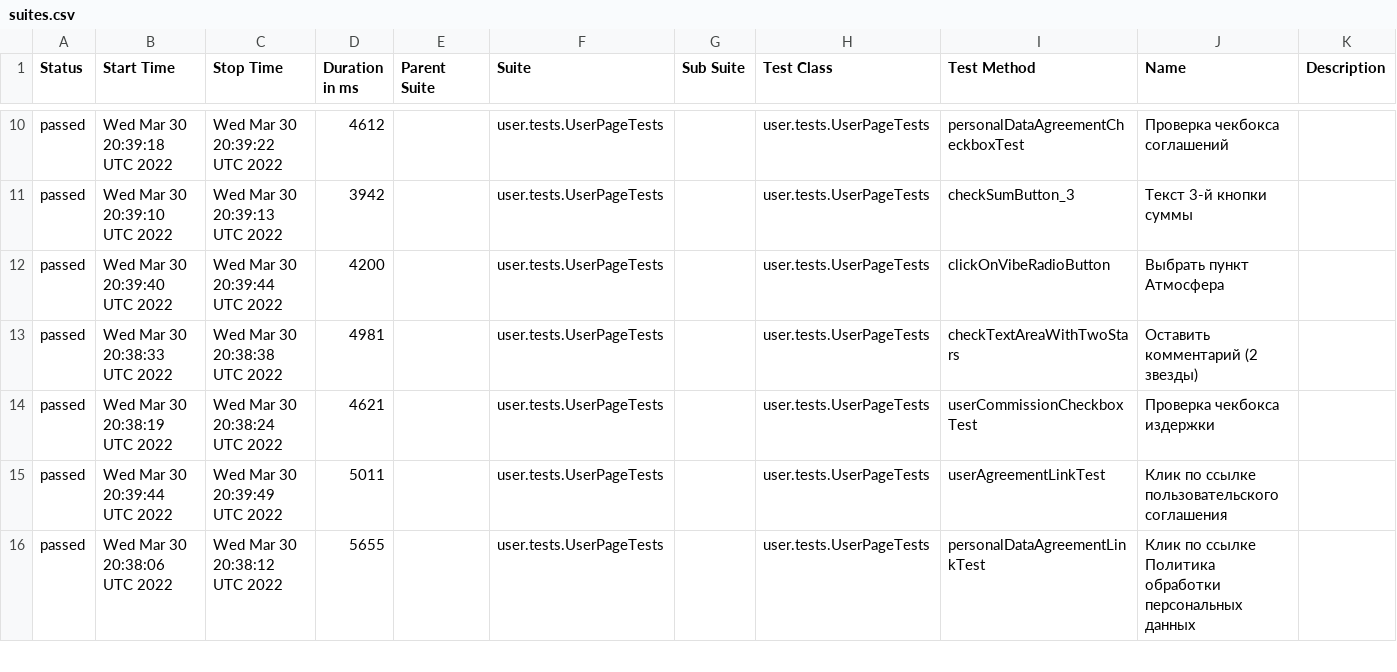
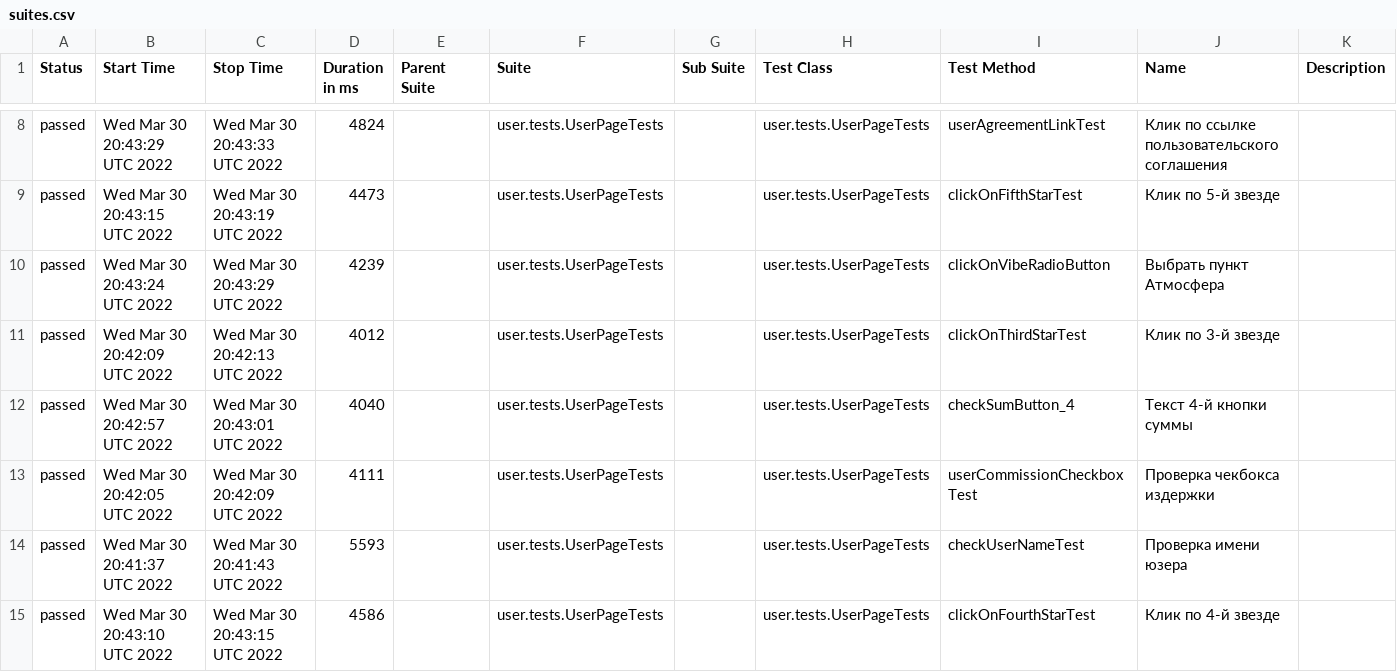
Before and after one commit to AntonovArtur/Web-UI, a CSV file: docs/allure-maven-plugin/data/suites.csv, drawn as a sheet; only a part is shown, gaps mark what is left out; the diff covers the shown part only.

Commit message:
Deploying to test from master 3fb44a5d2d13c7264f92f0f08041df9af280a840

```diff
--- a/docs/allure-maven-plugin/data/suites.csv
+++ b/docs/allure-maven-plugin/data/suites.csv
@@ -10,7 +8,8 @@
-"passed","Wed Mar 30 20:39:18 UTC 2022","Wed Mar 30 20:39:22 UTC 2022","4612","","user.tests.UserPageTests","","user.tests.UserPageTests","personalDataAgreementCheckboxTest","Проверка чекбокса соглашений",""
-"passed","Wed Mar 30 20:39:10 UTC 2022","Wed Mar 30 20:39:13 UTC 2022","3942","","user.tests.UserPageTests","","user.tests.UserPageTests","checkSumButton_3","Текст 3-й кнопки суммы",""
-"passed","Wed Mar 30 20:39:40 UTC 2022","Wed Mar 30 20:39:44 UTC 2022","4200","","user.tests.UserPageTests","","user.tests.UserPageTests","clickOnVibeRadioButton","Выбрать пункт Атмосфера",""
-"passed","Wed Mar 30 20:38:33 UTC 2022","Wed Mar 30 20:38:38 UTC 2022","4981","","user.tests.UserPageTests","","user.tests.UserPageTests","checkTextAreaWithTwoStars","Оставить комментарий (2 звезды)",""
-"passed","Wed Mar 30 20:38:19 UTC 2022","Wed Mar 30 20:38:24 UTC 2022","4621","","user.tests.UserPageTests","","user.tests.UserPageTests","userCommissionCheckboxTest","Проверка чекбокса издержки",""
-"passed","Wed Mar 30 20:39:44 UTC 2022","Wed Mar 30 20:39:49 UTC 2022","5011","","user.tests.UserPageTests","","user.tests.UserPageTests","userAgreementLinkTest","Клик по ссылке пользовательского соглашения",""
-"passed","Wed Mar 30 20:38:06 UTC 2022","Wed Mar 30 20:38:12 UTC 2022","5655","","user.tests.UserPageTests","","user.tests.UserPageTests","personalDataAgreementLinkTest","Клик по ссылке Политика обработки персональных данных",""
+"passed","Wed Mar 30 20:43:29 UTC 2022","Wed Mar 30 20:43:33 UTC 2022","4824","","user.tests.UserPageTests","","user.tests.UserPageTests","userAgreementLinkTest","Клик по ссылке пользовательского соглашения",""
+"passed","Wed Mar 30 20:43:15 UTC 2022","Wed Mar 30 20:43:19 UTC 2022","4473","","user.tests.UserPageTests","","user.tests.UserPageTests","clickOnFifthStarTest","Клик по 5-й звезде",""
+"passed","Wed Mar 30 20:43:24 UTC 2022","Wed Mar 30 20:43:29 UTC 2022","4239","","user.tests.UserPageTests","","user.tests.UserPageTests","clickOnVibeRadioButton","Выбрать пункт Атмосфера",""
+"passed","Wed Mar 30 20:42:09 UTC 2022","Wed Mar 30 20:42:13 UTC 2022","4012","","user.tests.UserPageTests","","user.tests.UserPageTests","clickOnThirdStarTest","Клик по 3-й звезде",""
+"passed","Wed Mar 30 20:42:57 UTC 2022","Wed Mar 30 20:43:01 UTC 2022","4040","","user.tests.UserPageTests","","user.tests.UserPageTests","checkSumButton_4","Текст 4-й кнопки суммы",""
+"passed","Wed Mar 30 20:42:05 UTC 2022","Wed Mar 30 20:42:09 UTC 2022","4111","","user.tests.UserPageTests","","user.tests.UserPageTests","userCommissionCheckboxTest","Проверка чекбокса издержки",""
+"passed","Wed Mar 30 20:41:37 UTC 2022","Wed Mar 30 20:41:43 UTC 2022","5593","","user.tests.UserPageTests","","user.tests.UserPageTests","checkUserNameTest","Проверка имени юзера",""
+"passed","Wed Mar 30 20:43:10 UTC 2022","Wed Mar 30 20:43:15 UTC 2022","4586","","user.tests.UserPageTests","","user.tests.UserPageTests","clickOnFourthStarTest","Клик по 4-й звезде",""
```
Also changed, not shown: 3 added rows, 4 removed rows and 72 edited cells elsewhere in this file, 53 other files.
